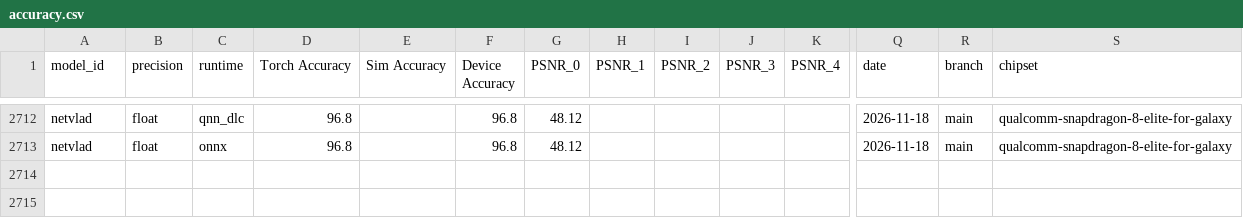
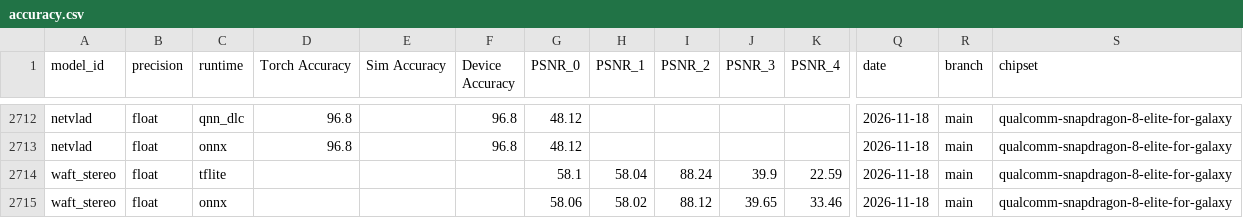
Before and after one commit to qualcomm/ai-hub-models, a CSV file: src/qai_hub_models/scorecard/intermediates/accuracy.csv, drawn as a sheet; only a part is shown, gaps mark what is left out; rows hold the shown columns only; the diff names each change by its address in the sheet, - before the commit and + after, or states it on an @@ line.

Commit message:
[Automated] Update Scorecard Data for 44289452159 (#5166)
Update data for [44289452159
scorecard](https://github.com/qcom-ai-hub/ai-hub-models-internal/actions/runs/44289452159).

[Performance
Diff](https://github.com/qcom-ai-hub/ai-hub-models-internal/actions/runs/44289452159/artifacts/14425083593)

[Numerics
Diff](https://github.com/qcom-ai-hub/ai-hub-models-internal/actions/runs/44289452159/artifacts/14425128641)

[All Results + Hub Job YAML
(zip)](https://github.com/qcom-ai-hub/ai-hub-models-internal/actions/runs/44289452159/artifacts/14425740554)

```diff
--- a/src/qai_hub_models/scorecard/intermediates/accuracy.csv
+++ b/src/qai_hub_models/scorecard/intermediates/accuracy.csv
+row 2714: waft_stereo | float | tflite |  |  |  | 58.1 | 58.04 | 88.24 | 39.9 | 22.59 | 2026-11-18 | main | qualcomm-snapdragon-8-elite-for-galaxy
+row 2715: waft_stereo | float | onnx |  |  |  | 58.06 | 58.02 | 88.12 | 39.65 | 33.46 | 2026-11-18 | main | qualcomm-snapdragon-8-elite-for-galaxy
```
Also changed, not shown: 11 other files.
